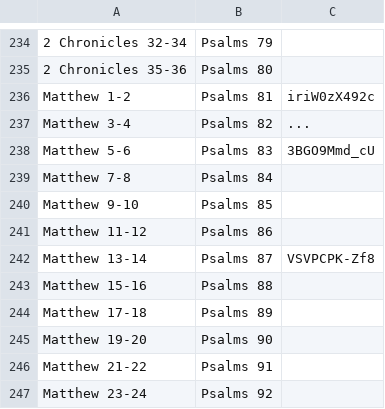
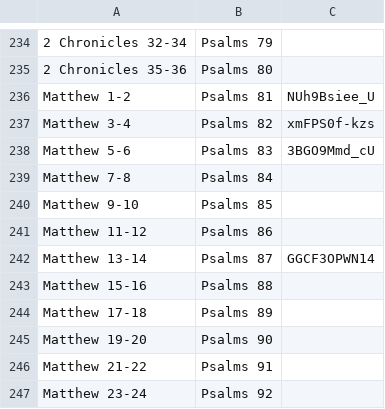
Before and after one commit to leighmcculloch/readprayrepeat.com, a CSV file: data/readings.csv, drawn as a sheet; only a part is shown, gaps mark what is left out; the diff names each change by its address in the sheet, - before the commit and + after, or states it on an @@ line.

Commit message:
Add videos for Matthew

```diff
--- a/data/readings.csv
+++ b/data/readings.csv
-C236: iriW0zX492c
+C236: NUh9Bsiee_U
-C237: ...
+C237: xmFPS0f-kzs
-C242: VSVPCPK-Zf8
+C242: GGCF3OPWN14
```
